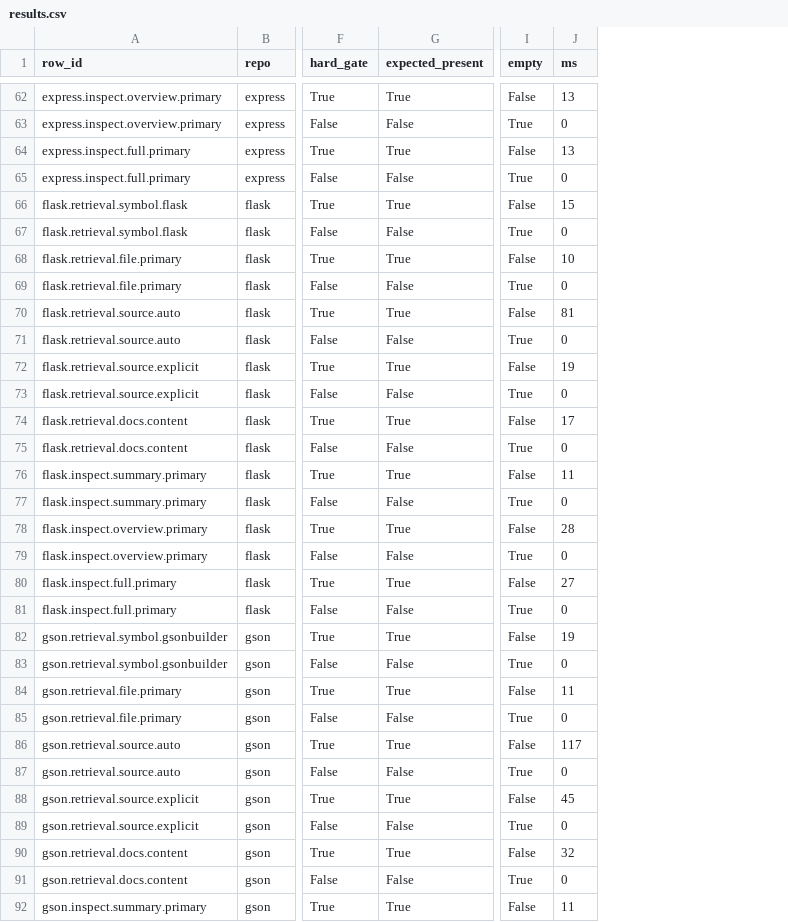
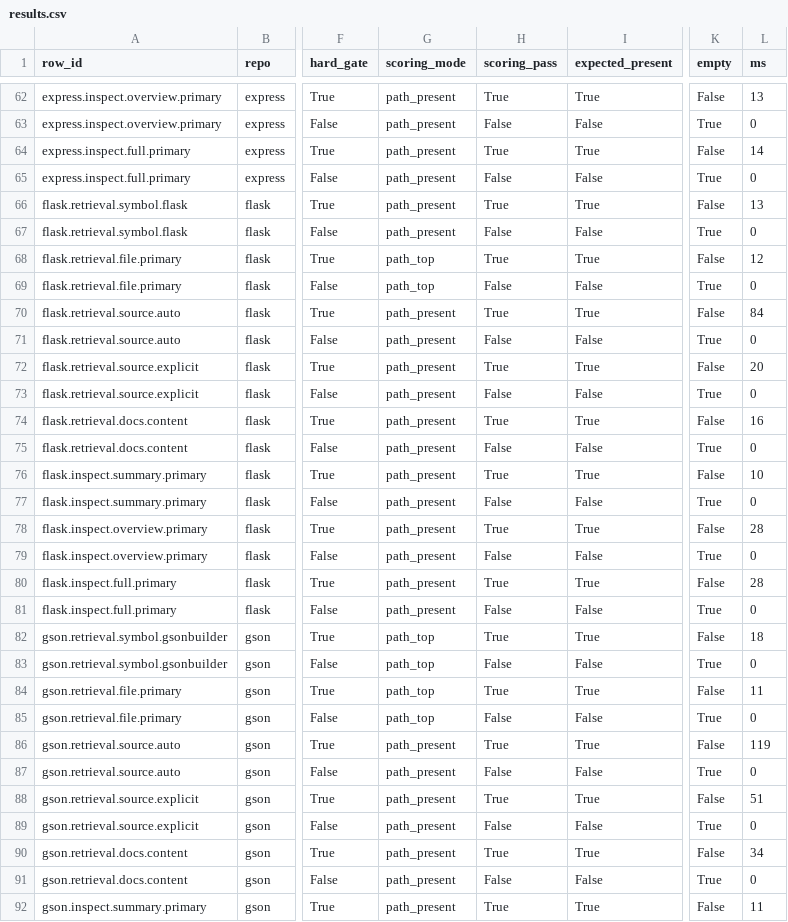
Before and after one commit to anortham/miller, a CSV file: docs/findings/benchmarks/2026-06-27-foundation-matrix/task3-retrieval-inspect-ambiguity/results.csv, drawn as a sheet; only a part is shown, gaps mark what is left out; addresses are those after the commit; the diff covers the shown part only; the diff names each change by its address in the sheet, - before the commit and + after, or states it on an @@ line.

Commit message:
Fix foundation matrix scoring pass contract

```diff
--- a/docs/findings/benchmarks/2026-06-27-foundation-matrix/task3-retrieval-inspect-ambiguity/results.csv
+++ b/docs/findings/benchmarks/2026-06-27-foundation-matrix/task3-retrieval-inspect-ambiguity/results.csv
+column G (scoring_mode), rows 62-92: path_present | path_present | path_present | path_present | path_present | path_present | path_top | path_top | path_present | path_present | path_present | path_present | path_present | path_present | path_present | path_present | path_present | path_present | path_present | path_present | path_top | path_top | path_top | path_top | path_present | path_present | path_present | path_present | path_present | path_present | path_present
+column H (scoring_pass), rows 62-92: True | False | True | False | True | False | True | False | True | False | True | False | True | False | True | False | True | False | True | False | True | False | True | False | True | False | True | False | True | False | True
-L64 (ms): 13
+L64 (ms): 14
-L66 (ms): 15
+L66 (ms): 13
-L68 (ms): 10
+L68 (ms): 12
-L70 (ms): 81
+L70 (ms): 84
-L72 (ms): 19
+L72 (ms): 20
-L74 (ms): 17
+L74 (ms): 16
-L76 (ms): 11
+L76 (ms): 10
-L80 (ms): 27
+L80 (ms): 28
-L82 (ms): 19
+L82 (ms): 18
-L86 (ms): 117
+L86 (ms): 119
-L88 (ms): 45
+L88 (ms): 51
-L90 (ms): 32
+L90 (ms): 34
```
Also changed, not shown: 49 edited cells elsewhere in this file, 7 other files.
